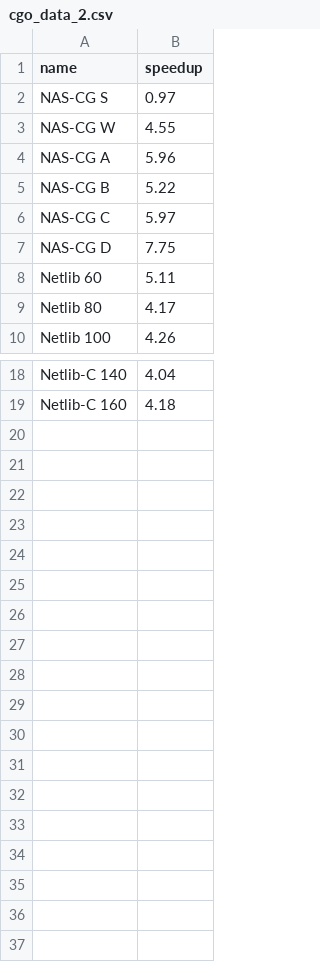
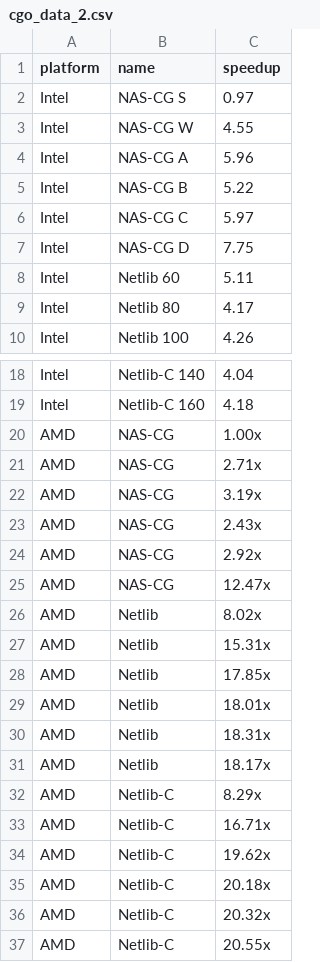
Before and after one commit to mob-group/lilac-benchmarks, a CSV file: results/cgo_data_2.csv, drawn as a sheet; only a part is shown, gaps mark what is left out; the diff names each change by its address in the sheet, - before the commit and + after, or states it on an @@ line.

Commit message:
AMD

```diff
--- a/results/cgo_data_2.csv
+++ b/results/cgo_data_2.csv
+column A (platform), rows 2-10: all Intel; rows 18-19: Intel | Intel
+row 20: AMD | NAS-CG | 1.00x
+row 21: AMD | NAS-CG | 2.71x
+row 22: AMD | NAS-CG | 3.19x
+row 23: AMD | NAS-CG | 2.43x
+row 24: AMD | NAS-CG | 2.92x
+row 25: AMD | NAS-CG | 12.47x
+row 26: AMD | Netlib | 8.02x
+row 27: AMD | Netlib | 15.31x
+row 28: AMD | Netlib | 17.85x
+row 29: AMD | Netlib | 18.01x
+row 30: AMD | Netlib | 18.31x
+row 31: AMD | Netlib | 18.17x
+row 32: AMD | Netlib-C | 8.29x
+row 33: AMD | Netlib-C | 16.71x
+row 34: AMD | Netlib-C | 19.62x
+row 35: AMD | Netlib-C | 20.18x
+row 36: AMD | Netlib-C | 20.32x
+row 37: AMD | Netlib-C | 20.55x
```
